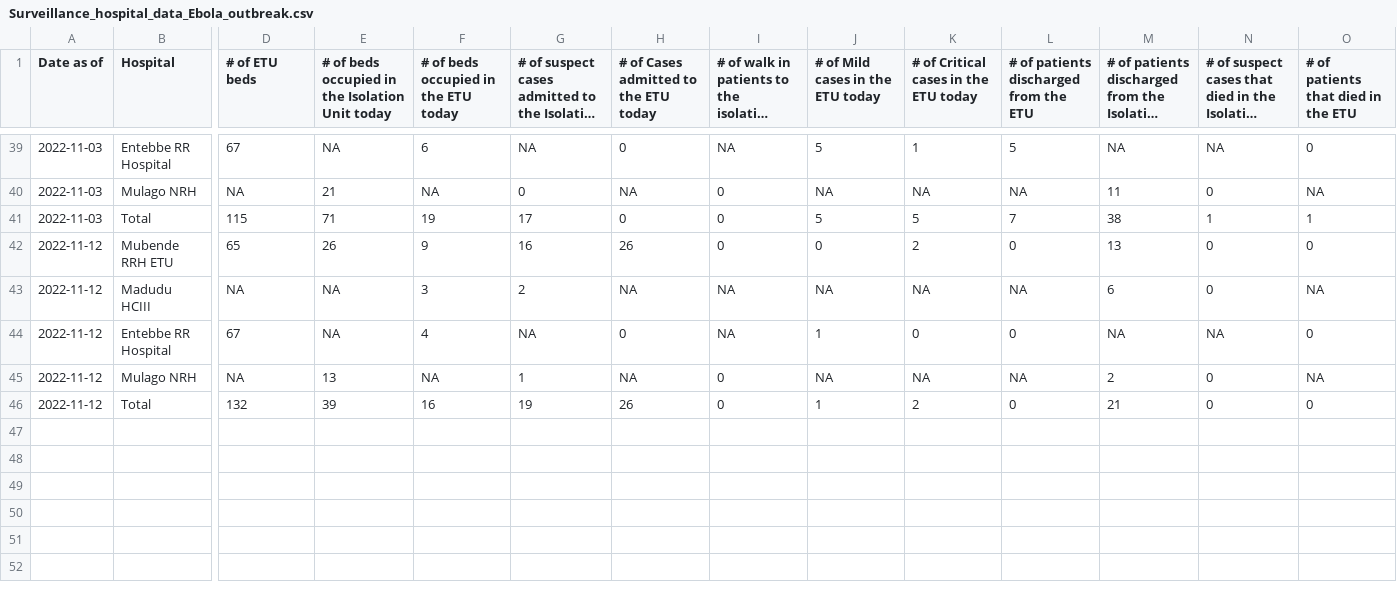
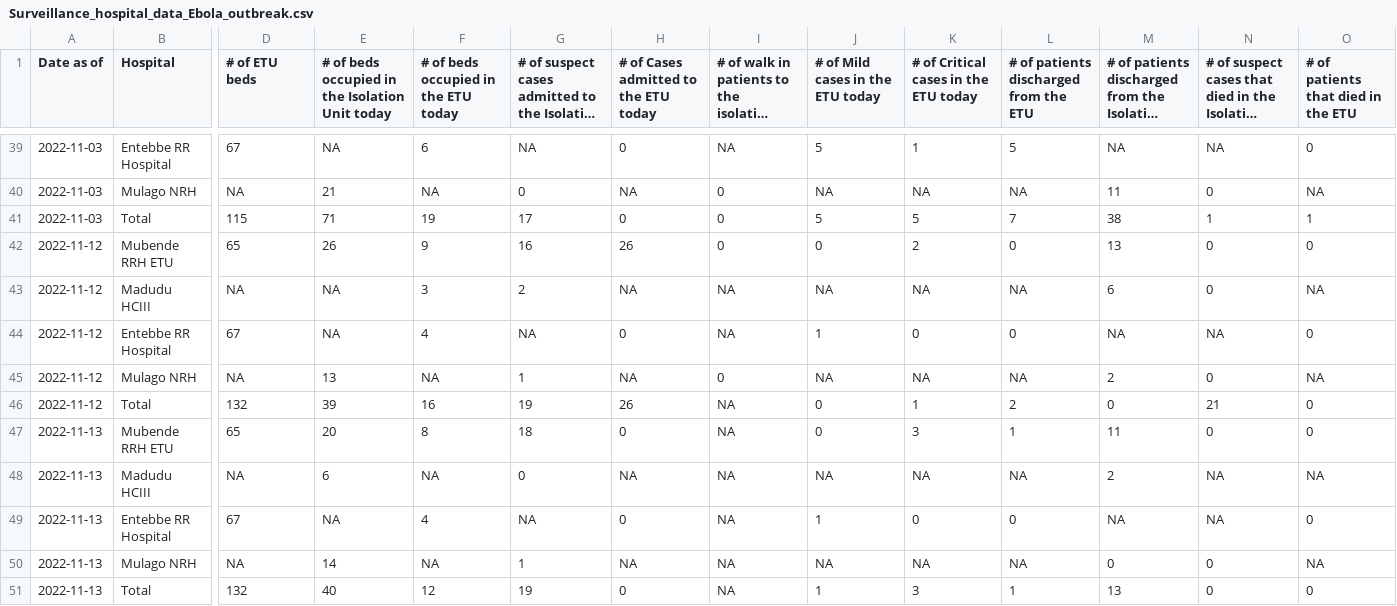
Before and after one commit to fbranda/ebola, a CSV file: Surveillance_hospital_data_Ebola_outbreak.csv, drawn as a sheet; only a part is shown, gaps mark what is left out; long unchanged cells end in …; rows hold the shown columns only; the diff names each change by its address in the sheet, - before the commit and + after, or states it on an @@ line.

```diff
--- a/Surveillance_hospital_data_Ebola_outbreak.csv
+++ b/Surveillance_hospital_data_Ebola_outbreak.csv
-I46: 0
+I46: NA
-J46 (# of Mild cases in the ETU today): 1
+J46 (# of Mild cases in the ETU today): 0
-K46: 2
+K46: 1
-L46: 0
+L46: 2
-M46: 21
+M46: 0
-N46: 0
+N46: 21
+row 47: 2022-11-13 | Mubende RRH ETU | 65 | 20 | 8 | 18 | 0 | NA | 0 | 3 | 1 | 11 | 0 | 0
+row 48: 2022-11-13 | Madudu HCIII | NA | 6 | NA | 0 | NA | NA | NA | NA | NA | 2 | NA | NA
+row 49: 2022-11-13 | Entebbe RR Hospital | 67 | NA | 4 | NA | 0 | NA | 1 | 0 | 0 | NA | NA | 0
+row 50: 2022-11-13 | Mulago NRH | NA | 14 | NA | 1 | NA | NA | NA | NA | NA | 0 | 0 | NA
+row 51: 2022-11-13 | Total | 132 | 40 | 12 | 19 | 0 | NA | 1 | 3 | 1 | 13 | 0 | 0
```
Also changed, not shown: Surveillance_data_Ebola_outbreak.csv, Surveillance_data_Ebola_outbreak_by_district.csv, 1 other file.
